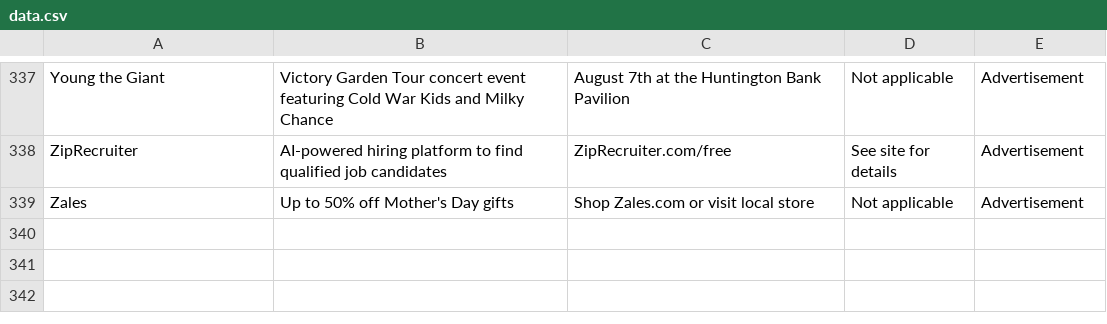
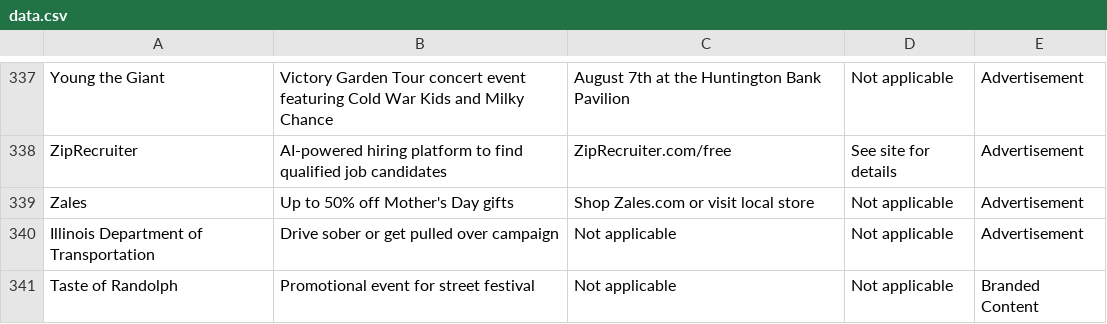
Before and after one commit to MATR-Technologies/ReplayAdsViewer, a CSV file: data.csv, drawn as a sheet; only a part is shown, gaps mark what is left out.

Commit message:
Auto-update CSV data

```diff
--- a/data.csv
+++ b/data.csv
@@ -339 +339,3 @@
 "Zales","Up to 50% off Mother's Day gifts","Shop Zales.com or visit local store","Not applicable","Advertisement"
+"Illinois Department of Transportation","Drive sober or get pulled over campaign","Not applicable","Not applicable","Advertisement"
+"Taste of Randolph","Promotional event for street festival","Not applicable","Not applicable","Branded Content"
```
